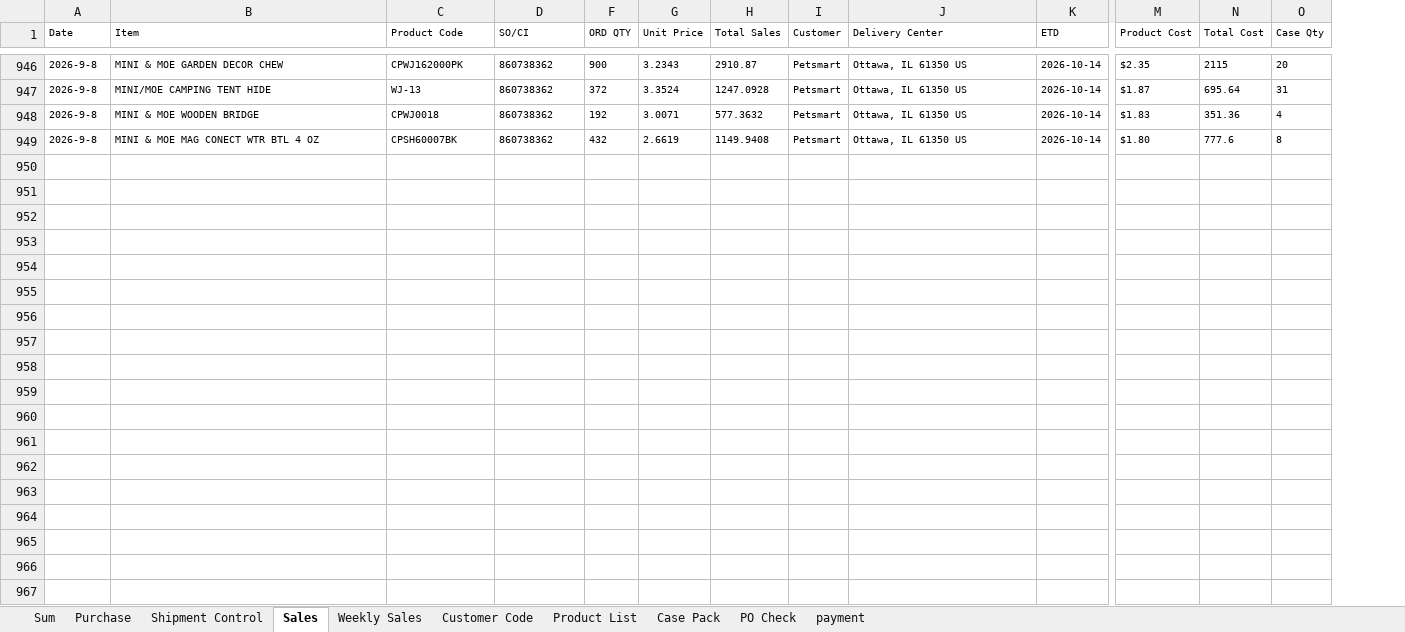
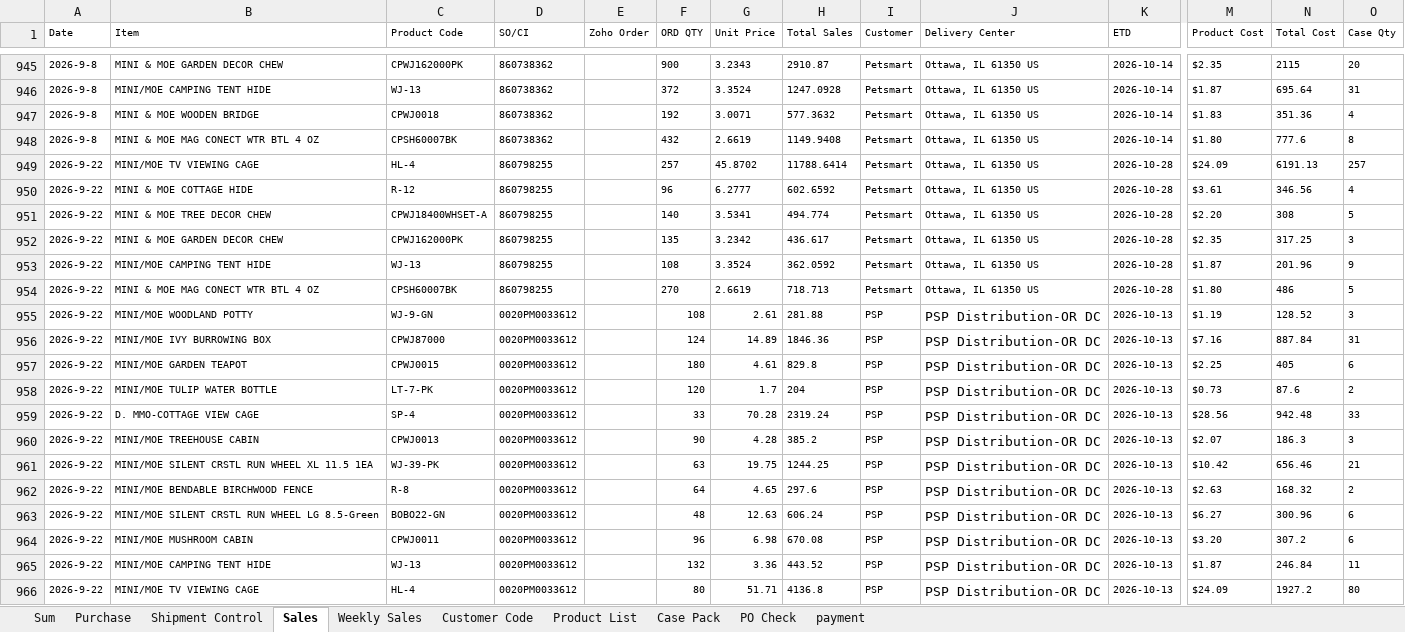
Before and after one commit to nicolechu111111-lgtm/scm-risk-dashboard, an Excel workbook: data/current_follow_up.xlsx, sheet Sales, drawn as a sheet; only a part is shown, gaps mark what is left out; values as stored, in another font and other column widths than the file's, no borders; rows hold the shown columns only; the diff covers the shown part only; the diff names each change by its address in the sheet, - before the commit and + after, or states it on an @@ line.

```diff
--- a/data/current_follow_up.xlsx (sheet Sales)
+++ b/data/current_follow_up.xlsx (sheet Sales)
@@ column E (Zoho Order) unhidden, empty @@
+row 949: 2026-9-22 | MINI/MOE TV VIEWING CAGE | HL-4 | 860798255 |  | 257 | 45.8702 | 11788.6414 | Petsmart | Ottawa, IL 61350 US | 2026-10-28 | $24.09 | 6191.13 | 257
+row 950: 2026-9-22 | MINI & MOE COTTAGE HIDE | R-12 | 860798255 |  | 96 | 6.2777 | 602.6592 | Petsmart | Ottawa, IL 61350 US | 2026-10-28 | $3.61 | 346.56 | 4
+row 951: 2026-9-22 | MINI & MOE TREE DECOR CHEW | CPWJ18400WHSET-A | 860798255 |  | 140 | 3.5341 | 494.774 | Petsmart | Ottawa, IL 61350 US | 2026-10-28 | $2.20 | 308 | 5
+row 952: 2026-9-22 | MINI & MOE GARDEN DECOR CHEW | CPWJ162000PK | 860798255 |  | 135 | 3.2342 | 436.617 | Petsmart | Ottawa, IL 61350 US | 2026-10-28 | $2.35 | 317.25 | 3
+row 953: 2026-9-22 | MINI/MOE CAMPING TENT HIDE | WJ-13 | 860798255 |  | 108 | 3.3524 | 362.0592 | Petsmart | Ottawa, IL 61350 US | 2026-10-28 | $1.87 | 201.96 | 9
+row 954: 2026-9-22 | MINI & MOE MAG CONECT WTR BTL 4 OZ | CPSH60007BK | 860798255 |  | 270 | 2.6619 | 718.713 | Petsmart | Ottawa, IL 61350 US | 2026-10-28 | $1.80 | 486 | 5
+row 955: 2026-9-22 | MINI/MOE WOODLAND POTTY | WJ-9-GN | 0020PM0033612 |  | 108 | 2.61 | 281.88 | PSP | PSP Distribution-OR DC | 2026-10-13 | $1.19 | 128.52 | 3
+row 956: 2026-9-22 | MINI/MOE IVY BURROWING BOX | CPWJ87000 | 0020PM0033612 |  | 124 | 14.89 | 1846.36 | PSP | PSP Distribution-OR DC | 2026-10-13 | $7.16 | 887.84 | 31
+row 957: 2026-9-22 | MINI/MOE GARDEN TEAPOT | CPWJ0015 | 0020PM0033612 |  | 180 | 4.61 | 829.8 | PSP | PSP Distribution-OR DC | 2026-10-13 | $2.25 | 405 | 6
+row 958: 2026-9-22 | MINI/MOE TULIP WATER BOTTLE | LT-7-PK | 0020PM0033612 |  | 120 | 1.7 | 204 | PSP | PSP Distribution-OR DC | 2026-10-13 | $0.73 | 87.6 | 2
+row 959: 2026-9-22 | D. MMO-COTTAGE VIEW CAGE | SP-4 | 0020PM0033612 |  | 33 | 70.28 | 2319.24 | PSP | PSP Distribution-OR DC | 2026-10-13 | $28.56 | 942.48 | 33
+row 960: 2026-9-22 | MINI/MOE TREEHOUSE CABIN | CPWJ0013 | 0020PM0033612 |  | 90 | 4.28 | 385.2 | PSP | PSP Distribution-OR DC | 2026-10-13 | $2.07 | 186.3 | 3
+row 961: 2026-9-22 | MINI/MOE SILENT CRSTL RUN WHEEL XL 11.5 1EA | WJ-39-PK | 0020PM0033612 |  | 63 | 19.75 | 1244.25 | PSP | PSP Distribution-OR DC | 2026-10-13 | $10.42 | 656.46 | 21
+row 962: 2026-9-22 | MINI/MOE BENDABLE BIRCHWOOD FENCE | R-8 | 0020PM0033612 |  | 64 | 4.65 | 297.6 | PSP | PSP Distribution-OR DC | 2026-10-13 | $2.63 | 168.32 | 2
+row 963: 2026-9-22 | MINI/MOE SILENT CRSTL RUN WHEEL LG 8.5-Green | BOBO22-GN | 0020PM0033612 |  | 48 | 12.63 | 606.24 | PSP | PSP Distribution-OR DC | 2026-10-13 | $6.27 | 300.96 | 6
+row 964: 2026-9-22 | MINI/MOE MUSHROOM CABIN | CPWJ0011 | 0020PM0033612 |  | 96 | 6.98 | 670.08 | PSP | PSP Distribution-OR DC | 2026-10-13 | $3.20 | 307.2 | 6
+row 965: 2026-9-22 | MINI/MOE CAMPING TENT HIDE | WJ-13 | 0020PM0033612 |  | 132 | 3.36 | 443.52 | PSP | PSP Distribution-OR DC | 2026-10-13 | $1.87 | 246.84 | 11
+row 966: 2026-9-22 | MINI/MOE TV VIEWING CAGE | HL-4 | 0020PM0033612 |  | 80 | 51.71 | 4136.8 | PSP | PSP Distribution-OR DC | 2026-10-13 | $24.09 | 1927.2 | 80
```
Also changed, not shown: 4 added rows, 1 removed row, 34 edited cells and cell formats elsewhere in this sheet, sheet Sum, sheet Weekly Sales, sheet payment, sheet PO Check, sheet Purchase, sheet Shipment Control, formulas that keep their value.
